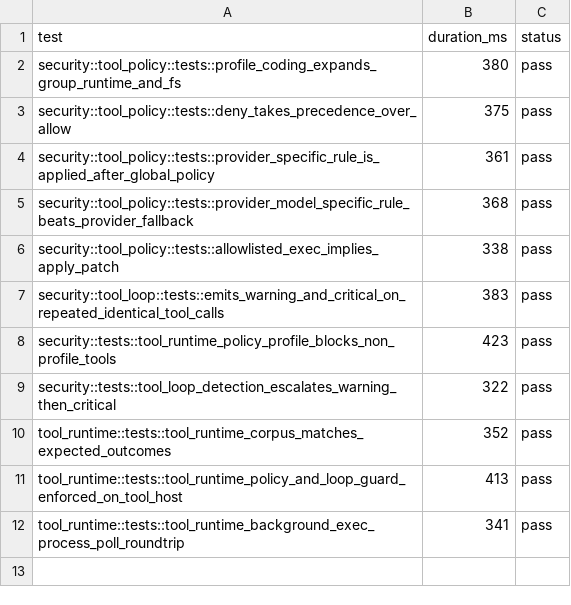
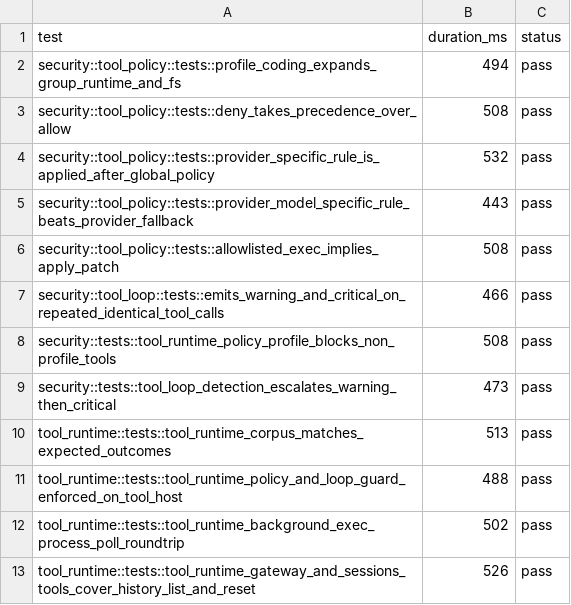
Before and after one commit to adybag14-cyber/openclaw-rust, a TSV file: parity/generated/cp3/cp3-fixture-results.tsv, drawn as a sheet.

Commit message:
feat(rust-agent): ship four high-impact parity gates

```diff
--- a/parity/generated/cp3/cp3-fixture-results.tsv
+++ b/parity/generated/cp3/cp3-fixture-results.tsv
@@ -1,12 +1,13 @@
 test	duration_ms	status
-security::tool_policy::tests::profile_coding_expands_group_runtime_and_fs	380	pass
-security::tool_policy::tests::deny_takes_precedence_over_allow	375	pass
-security::tool_policy::tests::provider_specific_rule_is_applied_after_global_policy	361	pass
-security::tool_policy::tests::provider_model_specific_rule_beats_provider_fallback	368	pass
-security::tool_policy::tests::allowlisted_exec_implies_apply_patch	338	pass
-security::tool_loop::tests::emits_warning_and_critical_on_repeated_identical_tool_calls	383	pass
-security::tests::tool_runtime_policy_profile_blocks_non_profile_tools	423	pass
-security::tests::tool_loop_detection_escalates_warning_then_critical	322	pass
-tool_runtime::tests::tool_runtime_corpus_matches_expected_outcomes	352	pass
-tool_runtime::tests::tool_runtime_policy_and_loop_guard_enforced_on_tool_host	413	pass
-tool_runtime::tests::tool_runtime_background_exec_process_poll_roundtrip	341	pass
+security::tool_policy::tests::profile_coding_expands_group_runtime_and_fs	494	pass
+security::tool_policy::tests::deny_takes_precedence_over_allow	508	pass
+security::tool_policy::tests::provider_specific_rule_is_applied_after_global_policy	532	pass
+security::tool_policy::tests::provider_model_specific_rule_beats_provider_fallback	443	pass
+security::tool_policy::tests::allowlisted_exec_implies_apply_patch	508	pass
+security::tool_loop::tests::emits_warning_and_critical_on_repeated_identical_tool_calls	466	pass
+security::tests::tool_runtime_policy_profile_blocks_non_profile_tools	508	pass
+security::tests::tool_loop_detection_escalates_warning_then_critical	473	pass
+tool_runtime::tests::tool_runtime_corpus_matches_expected_outcomes	513	pass
+tool_runtime::tests::tool_runtime_policy_and_loop_guard_enforced_on_tool_host	488	pass
+tool_runtime::tests::tool_runtime_background_exec_process_poll_roundtrip	502	pass
+tool_runtime::tests::tool_runtime_gateway_and_sessions_tools_cover_history_list_and_reset	526	pass
```
Also changed, not shown: 21 other files.
